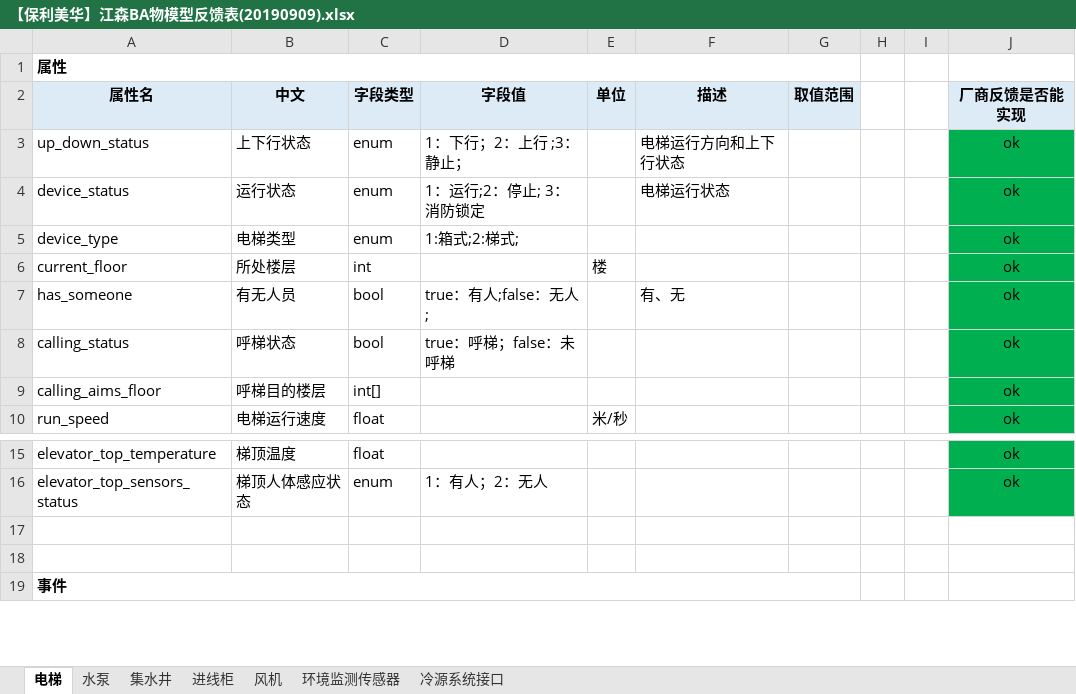
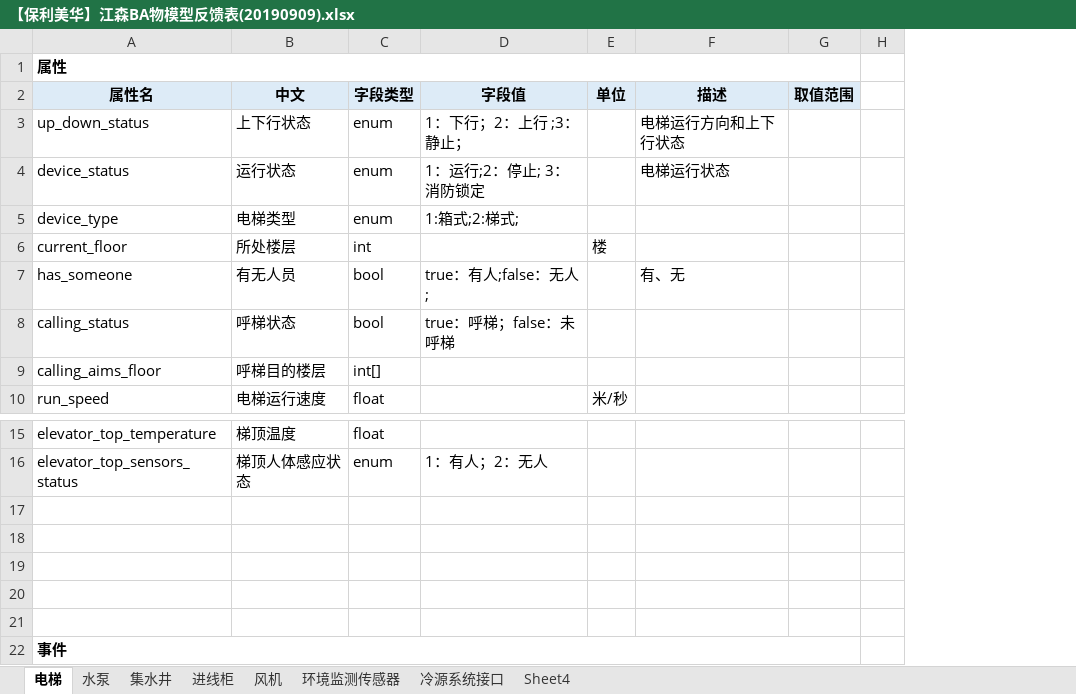
Before and after one commit to gaven004/BACnet2XLink, an Excel workbook: doc/【保利美华】江森BA物模型反馈表(20190909).xlsx, sheet 电梯, drawn as a sheet; only a part is shown, gaps mark what is left out; values as stored, in another font and other column widths than the file's, no borders; removed rows and columns are numbered as before the commit, all else as after; the diff names each change by its address in the sheet, - before the commit and + after, or states it on an @@ line.

```diff
--- a/doc/【保利美华】江森BA物模型反馈表(20190909).xlsx (sheet 电梯)
+++ b/doc/【保利美华】江森BA物模型反馈表(20190909).xlsx (sheet 电梯)
+sheet tab: Sheet4
-column I, empty
-column J, rows 2-10: 厂商反馈是否能实现 | ok | ok | ok | ok | ok | ok | ok | ok; rows 15-16: ok | ok
+row 17: (empty)
+row 18: (empty)
+row 19: (empty)
```
Also changed, not shown: sheet 水泵, sheet 冷源系统接口, sheet 环境监测传感器, sheet 集水井, sheet 风机, sheet 进线柜, 5 other files.
